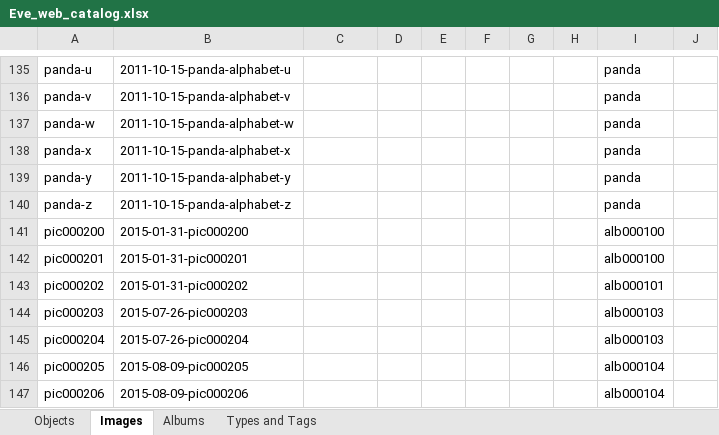
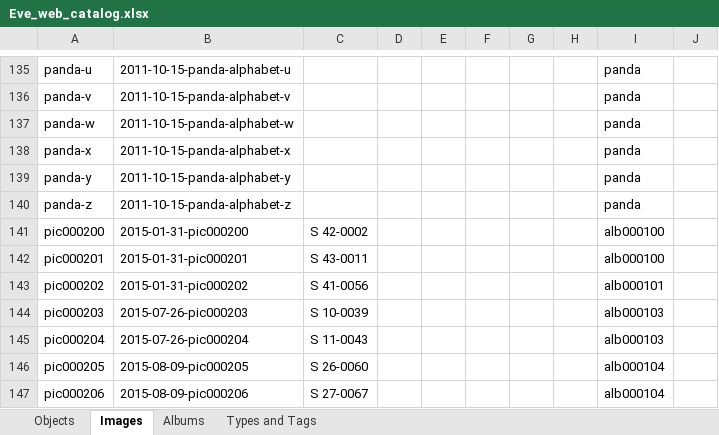
Before and after one commit to eksnet/evesedgwick, an Excel workbook: externals/Eve_web_catalog.xlsx, sheet Images, drawn as a sheet; only a part is shown, gaps mark what is left out; values as stored, in another font and other column widths than the file's, no borders; the diff names each change by its address in the sheet, - before the commit and + after, or states it on an @@ line.

Commit message:
updated catalog spreadsheets

```diff
--- a/externals/Eve_web_catalog.xlsx (sheet Images)
+++ b/externals/Eve_web_catalog.xlsx (sheet Images)
-C141: (empty)
+C141: S 42-0002
-C142: (empty)
+C142: S 43-0011
-C143: (empty)
+C143: S 41-0056
-C144: (empty)
+C144: S 10-0039
-C145: (empty)
+C145: S 11-0043
-C146: (empty)
+C146: S 26-0060
-C147: (empty)
+C147: S 27-0067
```
